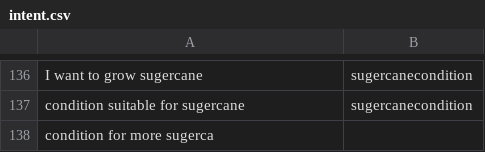
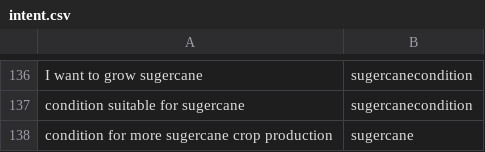
Before and after one commit to reflectstars/NLP-ANN-Agriculture-Chatbot, a CSV file: datasets/intent.csv, drawn as a sheet; only a part is shown, gaps mark what is left out; removed rows and columns are numbered as before the commit, all else as after; the diff names each change by its address in the sheet, - before the commit and + after, or states it on an @@ line.

```diff
--- a/datasets/intent.csv
+++ b/datasets/intent.csv
-row 138: condition for more sugerca
+row 138: condition for more sugercane crop production | sugercane
```
